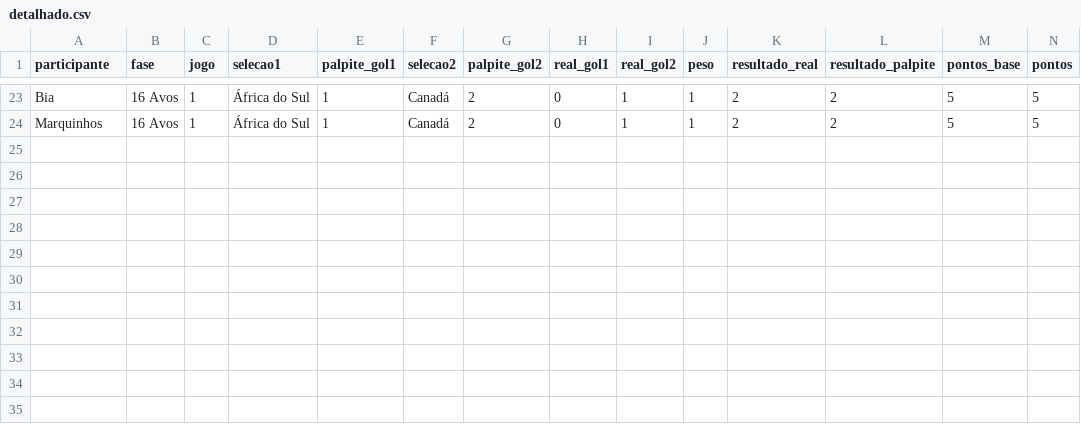
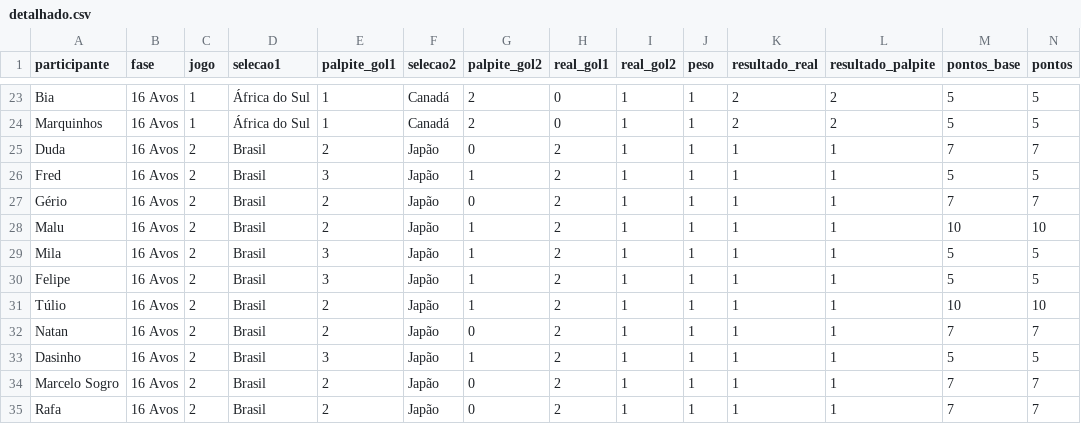
Before and after one commit to andanderson/bolao_copa_2026, a CSV file: detalhado.csv, drawn as a sheet; only a part is shown, gaps mark what is left out; rows hold the shown columns only; the diff names each change by its address in the sheet, - before the commit and + after, or states it on an @@ line.

Commit message:
Add files via upload

```diff
--- a/detalhado.csv
+++ b/detalhado.csv
+row 25: Duda | 16 Avos | 2 | Brasil | 2 | Japão | 0 | 2 | 1 | 1 | 1 | 1 | 7 | 7
+row 26: Fred | 16 Avos | 2 | Brasil | 3 | Japão | 1 | 2 | 1 | 1 | 1 | 1 | 5 | 5
+row 27: Gério | 16 Avos | 2 | Brasil | 2 | Japão | 0 | 2 | 1 | 1 | 1 | 1 | 7 | 7
+row 28: Malu | 16 Avos | 2 | Brasil | 2 | Japão | 1 | 2 | 1 | 1 | 1 | 1 | 10 | 10
+row 29: Mila | 16 Avos | 2 | Brasil | 3 | Japão | 1 | 2 | 1 | 1 | 1 | 1 | 5 | 5
+row 30: Felipe | 16 Avos | 2 | Brasil | 3 | Japão | 1 | 2 | 1 | 1 | 1 | 1 | 5 | 5
+row 31: Túlio | 16 Avos | 2 | Brasil | 2 | Japão | 1 | 2 | 1 | 1 | 1 | 1 | 10 | 10
+row 32: Natan | 16 Avos | 2 | Brasil | 2 | Japão | 0 | 2 | 1 | 1 | 1 | 1 | 7 | 7
+row 33: Dasinho | 16 Avos | 2 | Brasil | 3 | Japão | 1 | 2 | 1 | 1 | 1 | 1 | 5 | 5
+row 34: Marcelo Sogro | 16 Avos | 2 | Brasil | 2 | Japão | 0 | 2 | 1 | 1 | 1 | 1 | 7 | 7
+row 35: Rafa | 16 Avos | 2 | Brasil | 2 | Japão | 0 | 2 | 1 | 1 | 1 | 1 | 7 | 7
```
